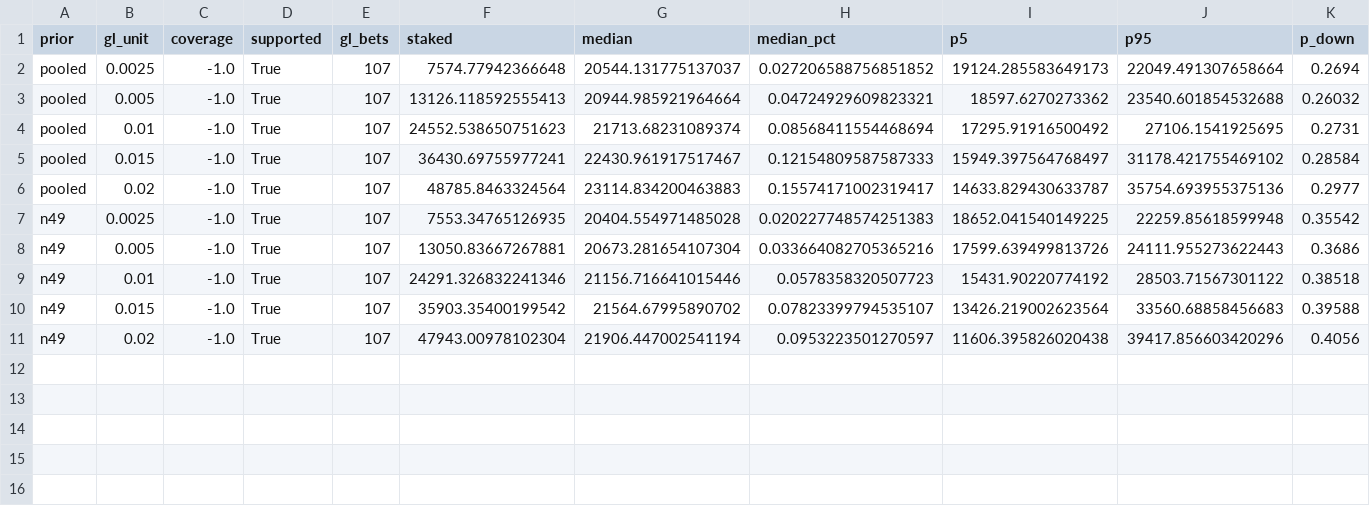
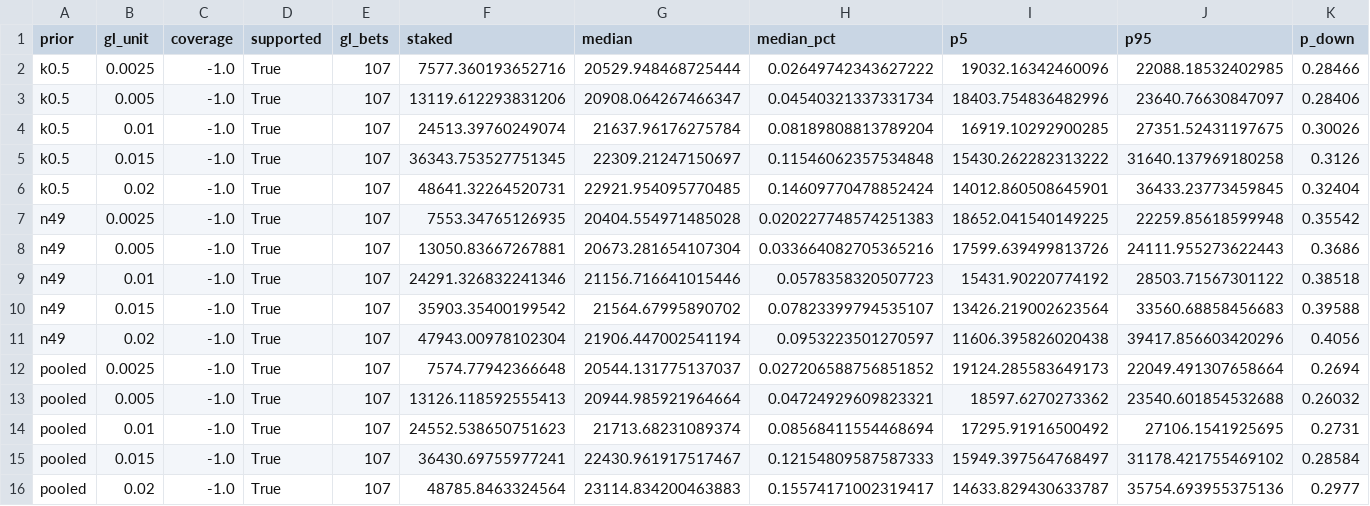
Before and after one commit to bmckelvey11/cfb-site, a CSV file: research/bankroll/docs/bankroll-config-sweep-2026-09-17.csv, drawn as a sheet; only a part is shown; removed rows and columns are numbered as before the commit, all else as after; rows hold the shown columns only; the diff names each change by its address in the sheet, - before the commit and + after, or states it on an @@ line.

```diff
--- a/research/bankroll/docs/bankroll-config-sweep-2026-09-17.csv
+++ b/research/bankroll/docs/bankroll-config-sweep-2026-09-17.csv
-row 5: pooled | 0.015 | -1.0 | True | 107 | 36430.69755977241 | 22430.961917517467 | 0.12154809587587333 | 15949.397564768497 | 31178.421755469102 | 0.28584
+row 2: k0.5 | 0.0025 | -1.0 | True | 107 | 7577.360193652716 | 20529.948468725444 | 0.02649742343627222 | 19032.16342460096 | 22088.18532402985 | 0.28466
+row 3: k0.5 | 0.005 | -1.0 | True | 107 | 13119.612293831206 | 20908.064267466347 | 0.04540321337331734 | 18403.754836482996 | 23640.76630847097 | 0.28406
+row 4: k0.5 | 0.01 | -1.0 | True | 107 | 24513.39760249074 | 21637.96176275784 | 0.08189808813789204 | 16919.10292900285 | 27351.52431197675 | 0.30026
+row 5: k0.5 | 0.015 | -1.0 | True | 107 | 36343.753527751345 | 22309.21247150697 | 0.11546062357534848 | 15430.262282313222 | 31640.137969180258 | 0.3126
+row 6: k0.5 | 0.02 | -1.0 | True | 107 | 48641.32264520731 | 22921.954095770485 | 0.14609770478852424 | 14012.860508645901 | 36433.23773459845 | 0.32404
@@ row 2 moved to row 12: pooled @@
@@ row 3 moved to row 13: pooled @@
@@ row 4 moved to row 14: pooled @@
+row 15: pooled | 0.015 | -1.0 | True | 107 | 36430.69755977241 | 22430.961917517467 | 0.12154809587587333 | 15949.397564768497 | 31178.421755469102 | 0.28584
@@ row 6 moved to row 16: pooled @@
```
Also changed, not shown: 18 other files.
